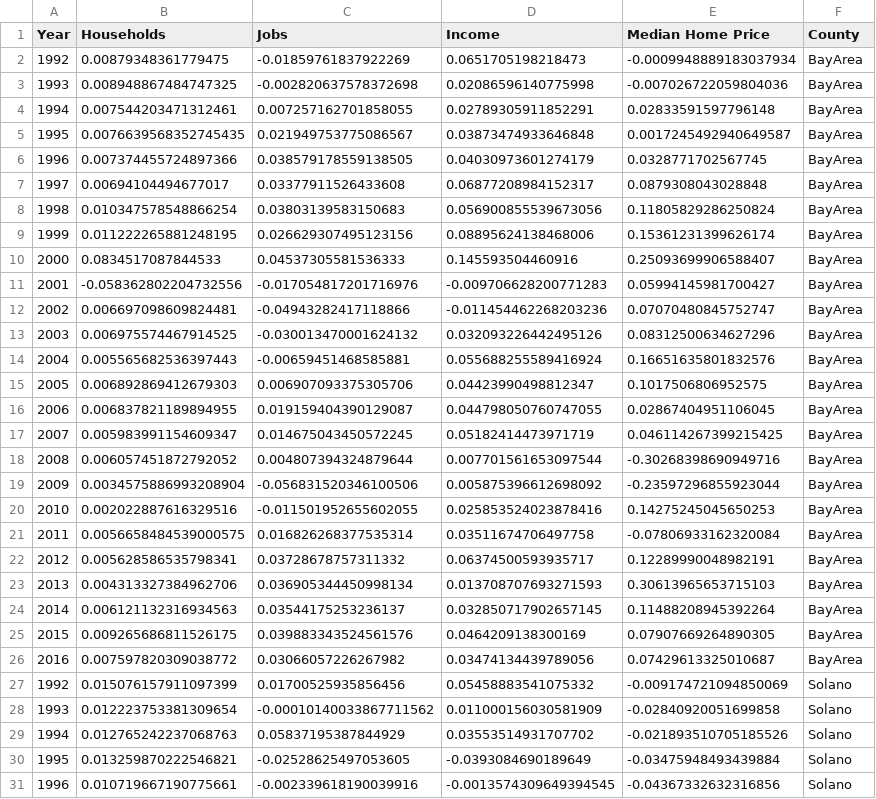
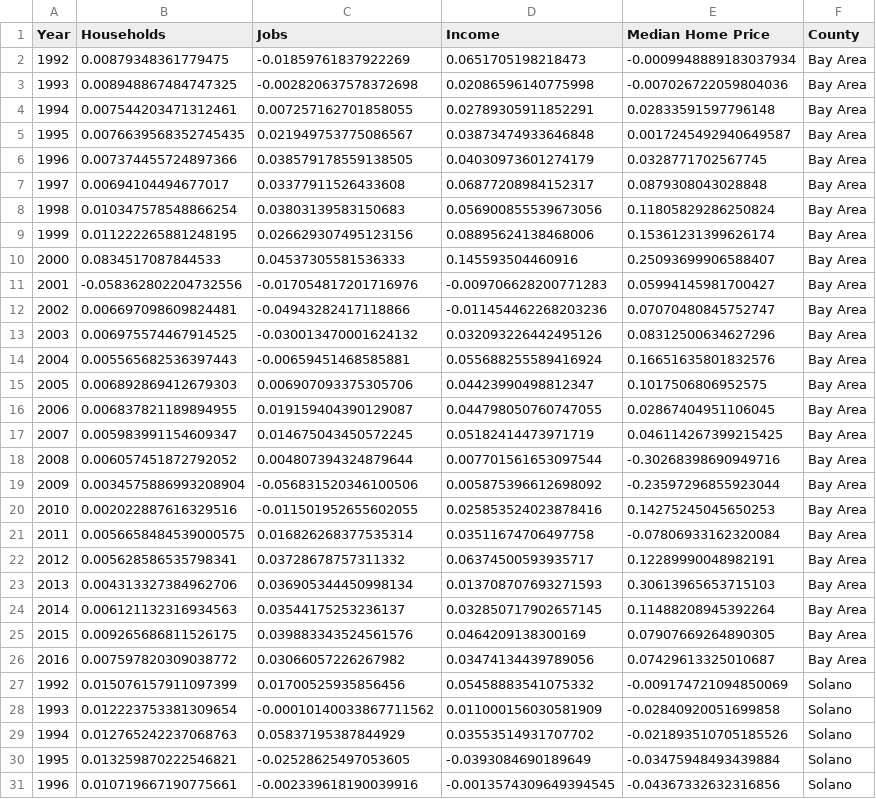
Before and after one commit to Niyatihd/BC-Project3, a CSV file: resources/HistoricalData/CountyLevelSummary_PctChange.csv, drawn as a sheet; only a part is shown; the diff covers the shown part only.

Commit message:
Bay Area Percent Change1

```diff
--- a/resources/HistoricalData/CountyLevelSummary_PctChange.csv
+++ b/resources/HistoricalData/CountyLevelSummary_PctChange.csv
@@ -1,27 +1,27 @@
 Year,Households,Jobs,Income,Median Home Price,County
-1992,0.00879348361779475,-0.01859761837922269,0.0651705198218473,-0.0009948889183037934,BayArea
-1993,0.008948867484747325,-0.002820637578372698,0.02086596140775998,-0.007026722059804036,BayArea
-1994,0.007544203471312461,0.007257162701858055,0.02789305911852291,0.02833591597796148,BayArea
-1995,0.0076639568352745435,0.021949753775086567,0.03873474933646848,0.0017245492940649587,BayArea
-1996,0.007374455724897366,0.038579178559138505,0.04030973601274179,0.0328771702567745,BayArea
-1997,0.00694104494677017,0.03377911526433608,0.06877208984152317,0.0879308043028848,BayArea
-1998,0.010347578548866254,0.03803139583150683,0.056900855539673056,0.11805829286250824,BayArea
-1999,0.011222265881248195,0.026629307495123156,0.08895624138468006,0.15361231399626174,BayArea
-2000,0.0834517087844533,0.04537305581536333,0.145593504460916,0.25093699906588407,BayArea
-2001,-0.058362802204732556,-0.017054817201716976,-0.009706628200771283,0.05994145981700427,BayArea
-2002,0.006697098609824481,-0.04943282417118866,-0.011454462268203236,0.07070480845752747,BayArea
-2003,0.006975574467914525,-0.030013470001624132,0.032093226442495126,0.08312500634627296,BayArea
-2004,0.005565682536397443,-0.00659451468585881,0.055688255589416924,0.16651635801832576,BayArea
-2005,0.006892869412679303,0.006907093375305706,0.04423990498812347,0.1017506806952575,BayArea
-2006,0.006837821189894955,0.019159404390129087,0.044798050760747055,0.02867404951106045,BayArea
-2007,0.005983991154609347,0.014675043450572245,0.05182414473971719,0.046114267399215425,BayArea
-2008,0.006057451872792052,0.004807394324879644,0.007701561653097544,-0.30268398690949716,BayArea
-2009,0.0034575886993208904,-0.056831520346100506,0.005875396612698092,-0.23597296855923044,BayArea
-2010,0.002022887616329516,-0.011501952655602055,0.025853524023878416,0.14275245045650253,BayArea
-2011,0.0056658484539000575,0.016826268377535314,0.03511674706497758,-0.07806933162320084,BayArea
-2012,0.005628586535798341,0.03728678757311332,0.06374500593935717,0.12289990048982191,BayArea
-2013,0.004313327384962706,0.036905344450998134,0.013708707693271593,0.30613965653715103,BayArea
-2014,0.006121132316934563,0.03544175253236137,0.032850717902657145,0.11488208945392264,BayArea
-2015,0.009265686811526175,0.039883343524561576,0.0464209138300169,0.07907669264890305,BayArea
-2016,0.007597820309038772,0.03066057226267982,0.03474134439789056,0.07429613325010687,BayArea
+1992,0.00879348361779475,-0.01859761837922269,0.0651705198218473,-0.0009948889183037934,Bay Area
+1993,0.008948867484747325,-0.002820637578372698,0.02086596140775998,-0.007026722059804036,Bay Area
+1994,0.007544203471312461,0.007257162701858055,0.02789305911852291,0.02833591597796148,Bay Area
+1995,0.0076639568352745435,0.021949753775086567,0.03873474933646848,0.0017245492940649587,Bay Area
+1996,0.007374455724897366,0.038579178559138505,0.04030973601274179,0.0328771702567745,Bay Area
+1997,0.00694104494677017,0.03377911526433608,0.06877208984152317,0.0879308043028848,Bay Area
+1998,0.010347578548866254,0.03803139583150683,0.056900855539673056,0.11805829286250824,Bay Area
+1999,0.011222265881248195,0.026629307495123156,0.08895624138468006,0.15361231399626174,Bay Area
+2000,0.0834517087844533,0.04537305581536333,0.145593504460916,0.25093699906588407,Bay Area
+2001,-0.058362802204732556,-0.017054817201716976,-0.009706628200771283,0.05994145981700427,Bay Area
+2002,0.006697098609824481,-0.04943282417118866,-0.011454462268203236,0.07070480845752747,Bay Area
+2003,0.006975574467914525,-0.030013470001624132,0.032093226442495126,0.08312500634627296,Bay Area
+2004,0.005565682536397443,-0.00659451468585881,0.055688255589416924,0.16651635801832576,Bay Area
+2005,0.006892869412679303,0.006907093375305706,0.04423990498812347,0.1017506806952575,Bay Area
+2006,0.006837821189894955,0.019159404390129087,0.044798050760747055,0.02867404951106045,Bay Area
+2007,0.005983991154609347,0.014675043450572245,0.05182414473971719,0.046114267399215425,Bay Area
+2008,0.006057451872792052,0.004807394324879644,0.007701561653097544,-0.30268398690949716,Bay Area
+2009,0.0034575886993208904,-0.056831520346100506,0.005875396612698092,-0.23597296855923044,Bay Area
+2010,0.002022887616329516,-0.011501952655602055,0.025853524023878416,0.14275245045650253,Bay Area
+2011,0.0056658484539000575,0.016826268377535314,0.03511674706497758,-0.07806933162320084,Bay Area
+2012,0.005628586535798341,0.03728678757311332,0.06374500593935717,0.12289990048982191,Bay Area
+2013,0.004313327384962706,0.036905344450998134,0.013708707693271593,0.30613965653715103,Bay Area
+2014,0.006121132316934563,0.03544175253236137,0.032850717902657145,0.11488208945392264,Bay Area
+2015,0.009265686811526175,0.039883343524561576,0.0464209138300169,0.07907669264890305,Bay Area
+2016,0.007597820309038772,0.03066057226267982,0.03474134439789056,0.07429613325010687,Bay Area
 1992,0.015076157911097399,0.01700525935856456,0.05458883541075332,-0.009174721094850069,Solano
```
Also changed, not shown: 25 edited cells elsewhere in this file, 3 other files.
